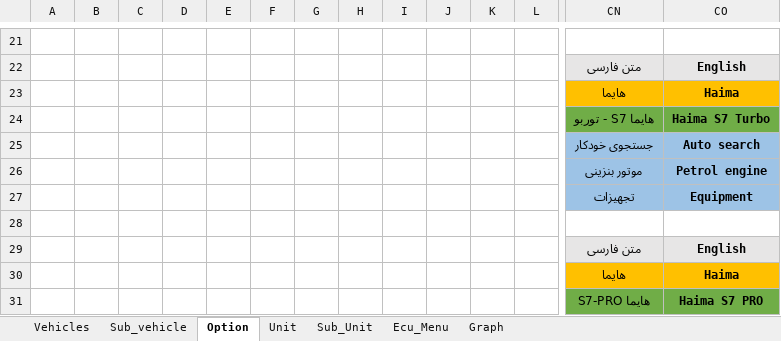
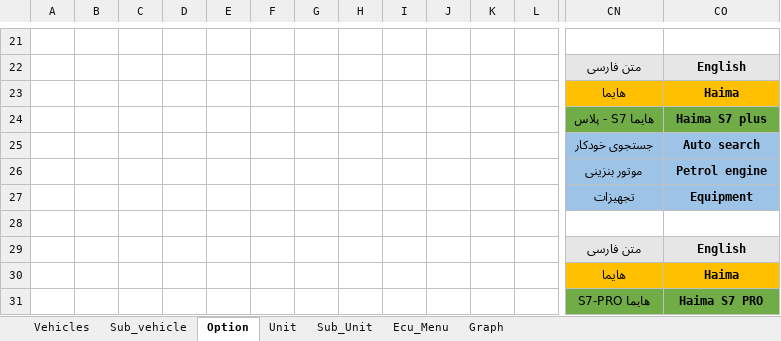
Before and after one commit to workrezvanian-netizen/DiagExcelFiles, an Excel workbook: Diag_Menu/01_IranKhodro.xlsm, sheet Option, drawn as a sheet; only a part is shown, gaps mark what is left out; values as stored, in another font and other column widths than the file's, no borders; 1 other sheet too large or unreadable and not compared; removed rows and columns are numbered as before the commit, all else as after; rows hold the shown columns only; the diff names each change by its address in the sheet, - before the commit and + after, or states it on an @@ line.

```diff
--- a/Diag_Menu/01_IranKhodro.xlsm (sheet Option)
+++ b/Diag_Menu/01_IranKhodro.xlsm (sheet Option)
-row 24:  |  |  |  |  |  |  |  |  |  |  |  | هایما S7 - توربو | Haima S7 Turbo
+row 24:  |  |  |  |  |  |  |  |  |  |  |  | هایما S7 - پلاس | Haima S7 plus
```
Also changed, not shown: sheet Graph, sheet Ecu_Menu, sheet Sub_Unit, sheet Unit, sheet Sub_vehicle.
